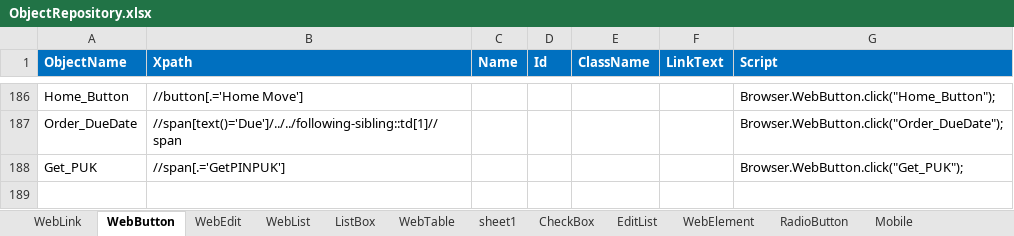
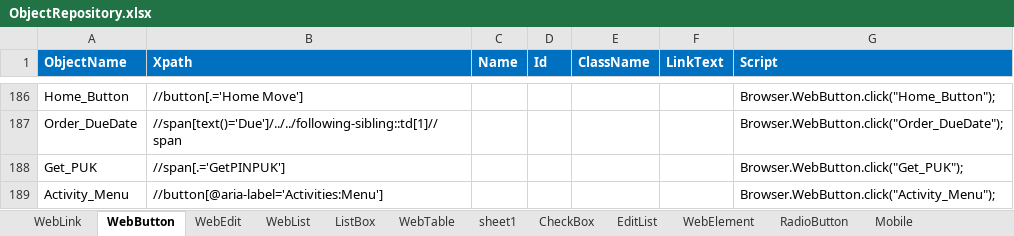
Before and after one commit to imran0404y/VFQA_Parallel, an Excel workbook: Framework/Storage/ObjectRepository.xlsx, sheet WebButton, drawn as a sheet; only a part is shown, gaps mark what is left out; values as stored, in another font and other column widths than the file's, no borders; conditional formats not drawn; the diff names each change by its address in the sheet, - before the commit and + after, or states it on an @@ line.

```diff
--- a/Framework/Storage/ObjectRepository.xlsx (sheet WebButton)
+++ b/Framework/Storage/ObjectRepository.xlsx (sheet WebButton)
+row 189: Activity_Menu | //button[@aria-label='Activities:Menu'] |  |  |  |  | Browser.WebButton.click("Activity_Menu");
```
Also changed, not shown: Directory/VFQA_TestDesign.xlsm, Framework/Database/TestDataDB.xlsx, 3 other files.
